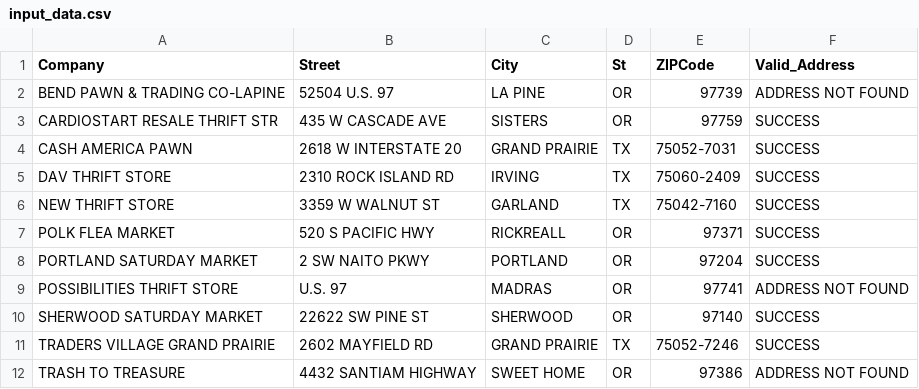
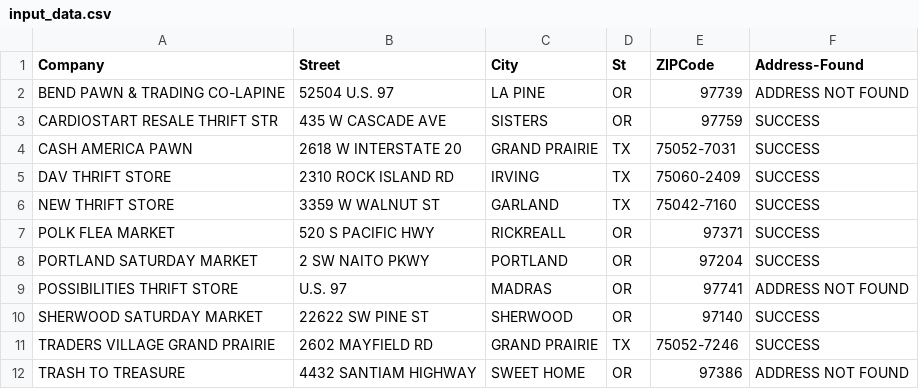
Before and after one commit to alvinmasaba/python_dev_quiz, a CSV file: input_data.csv, drawn as a sheet.

```diff
--- a/input_data.csv
+++ b/input_data.csv
@@ -1,2 +1,2 @@
-Company,Street,City,St,ZIPCode,Valid_Address
+Company,Street,City,St,ZIPCode,Address-Found
 BEND PAWN & TRADING CO-LAPINE,52504 U.S. 97,LA PINE,OR,97739,ADDRESS NOT FOUND
```
Also changed, not shown: 3 other files.
